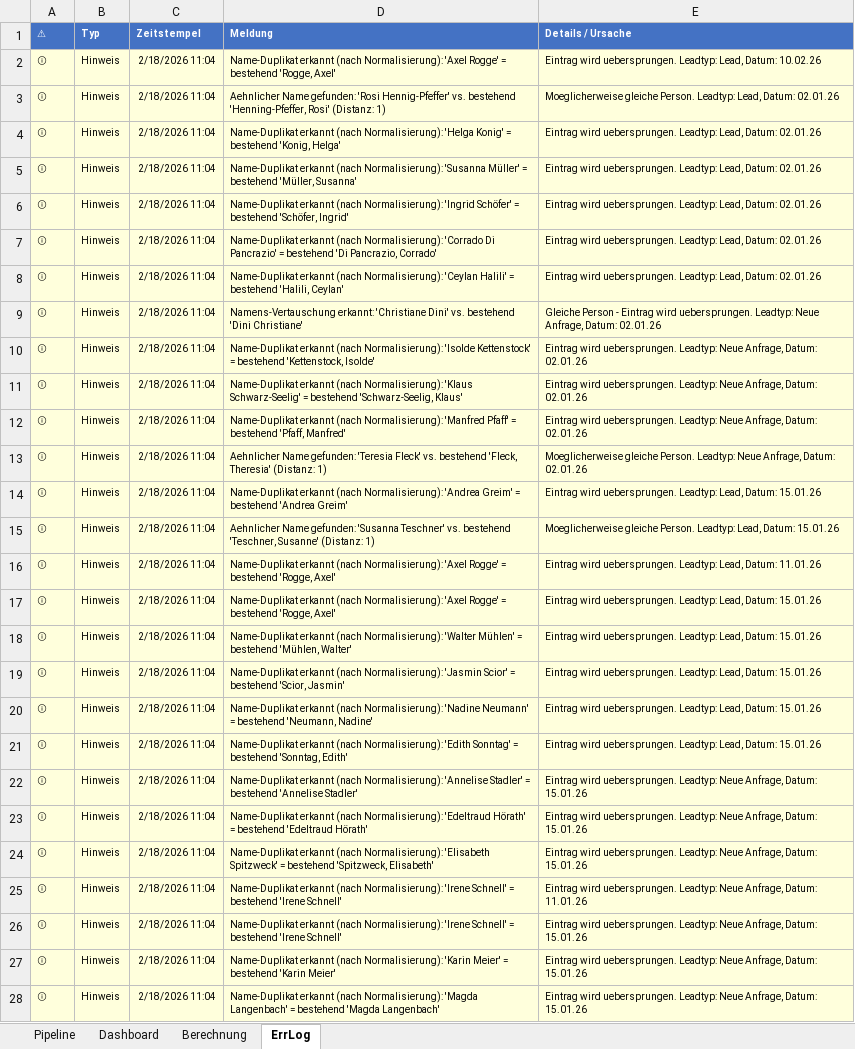
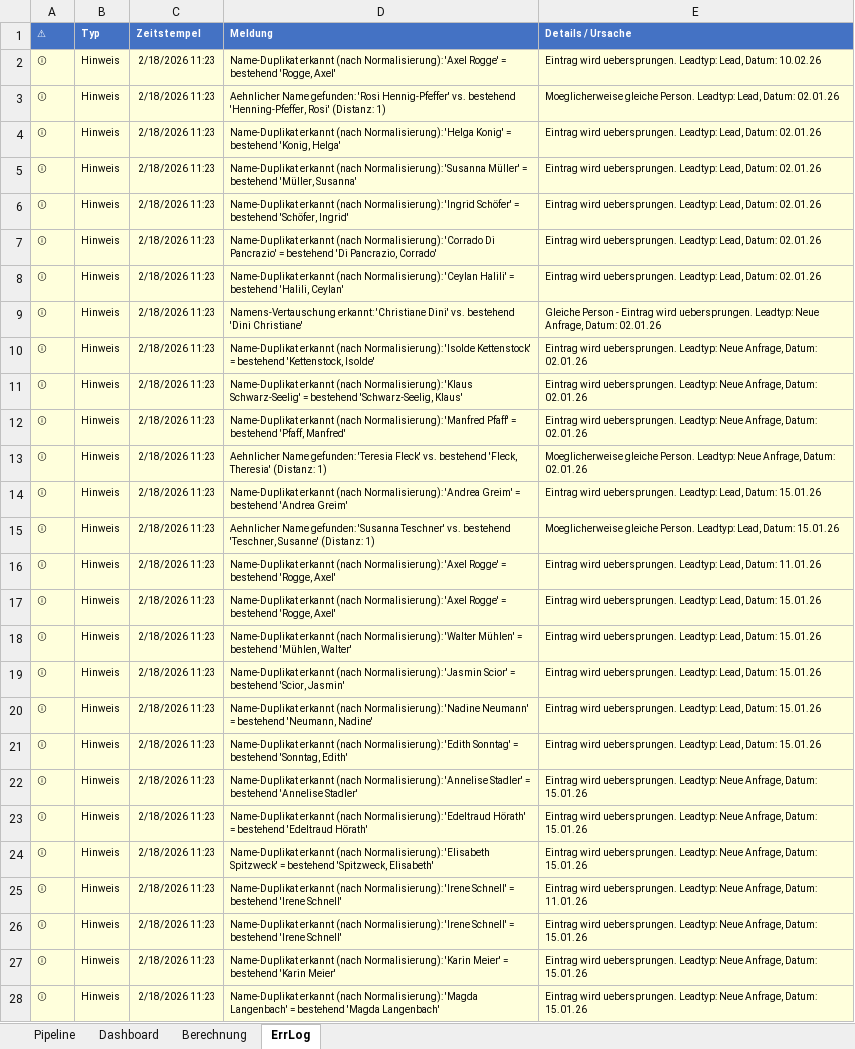
Before and after one commit to SteffenNeumann/Excel_leads, an Excel workbook: Excel_files/Excel_Leads_V1.xlsm, sheet ErrLog, drawn as a sheet; only a part is shown; values as stored, in another font and other column widths than the file's, no borders; table styles not drawn; the diff covers the shown part only; the diff names each change by its address in the sheet, - before the commit and + after, or states it on an @@ line.

```diff
--- a/Excel_files/Excel_Leads_V1.xlsm (sheet ErrLog)
+++ b/Excel_files/Excel_Leads_V1.xlsm (sheet ErrLog)
-C2:C28 (Zeitstempel): 2/18/2026 11:04
+C2:C28 (Zeitstempel): 2/18/2026 11:23
```
Also changed, not shown: 5 edited cells elsewhere in this sheet, sheet Pipeline, charts or pictures, 1 other file.
